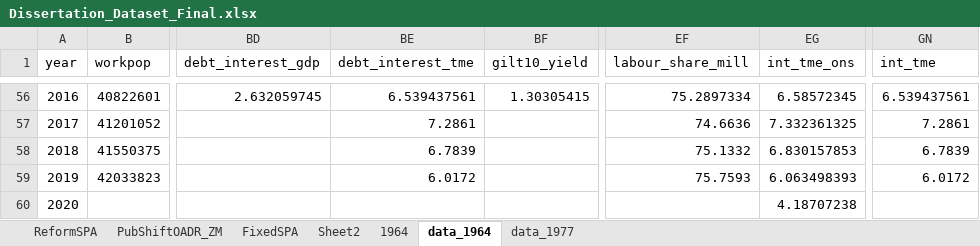
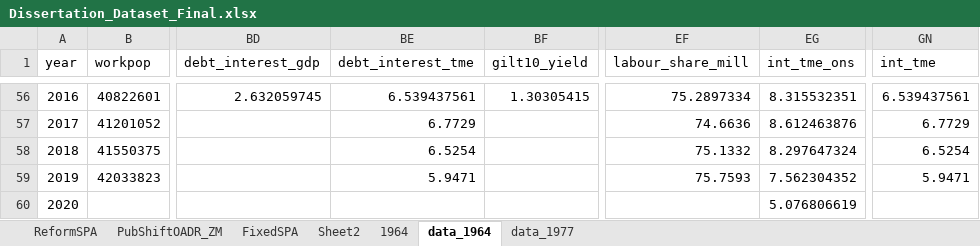
Before and after one commit to deanvluntz/restud, an Excel workbook: diss_replication/Dissertation_Dataset_Final.xlsx, sheet data_1964, drawn as a sheet; only a part is shown, gaps mark what is left out; values as stored, in another font and other column widths than the file's, no borders; the diff covers the shown part only; the diff names each change by its address in the sheet, - before the commit and + after, or states it on an @@ line.

```diff
--- a/diss_replication/Dissertation_Dataset_Final.xlsx (sheet data_1964)
+++ b/diss_replication/Dissertation_Dataset_Final.xlsx (sheet data_1964)
-EG56 (int_tme_ons): 6.58572345
+EG56 (int_tme_ons): 8.315532351
-BE57 (debt_interest_tme): 7.2861
+BE57 (debt_interest_tme): 6.7729
-EG57 (int_tme_ons): 7.332361325
+EG57 (int_tme_ons): 8.612463876
-GN57 (int_tme): 7.2861
+GN57 (int_tme): 6.7729
-BE58 (debt_interest_tme): 6.7839
+BE58 (debt_interest_tme): 6.5254
-EG58 (int_tme_ons): 6.830157853
+EG58 (int_tme_ons): 8.297647324
-GN58 (int_tme): 6.7839
+GN58 (int_tme): 6.5254
-BE59 (debt_interest_tme): 6.0172
+BE59 (debt_interest_tme): 5.9471
-EG59 (int_tme_ons): 6.063498393
+EG59 (int_tme_ons): 7.562304352
-GN59 (int_tme): 6.0172
+GN59 (int_tme): 5.9471
-EG60 (int_tme_ons): 4.18707238
+EG60 (int_tme_ons): 5.076806619
```
Also changed, not shown: 54 edited cells elsewhere in this sheet, sheet data_1977, 8 other files.
